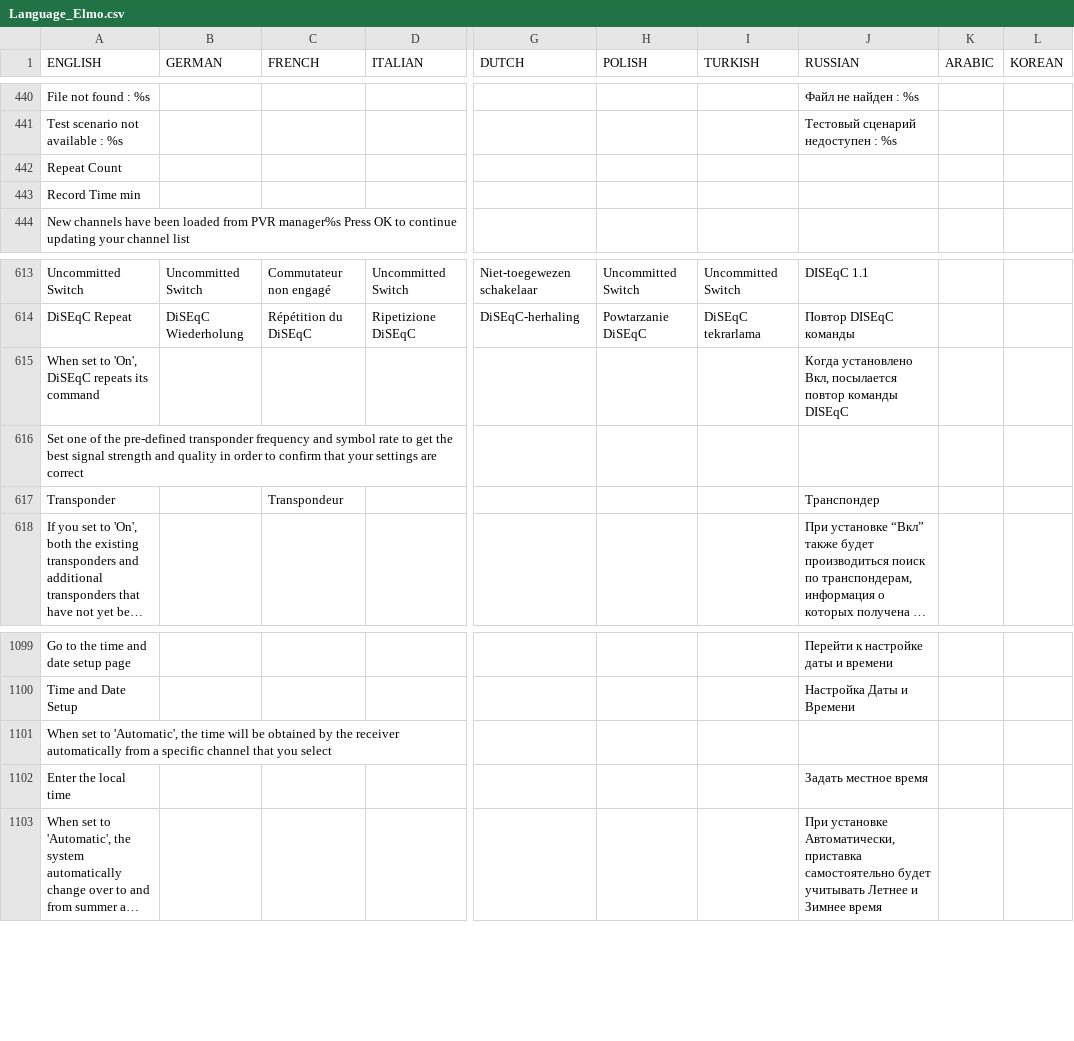
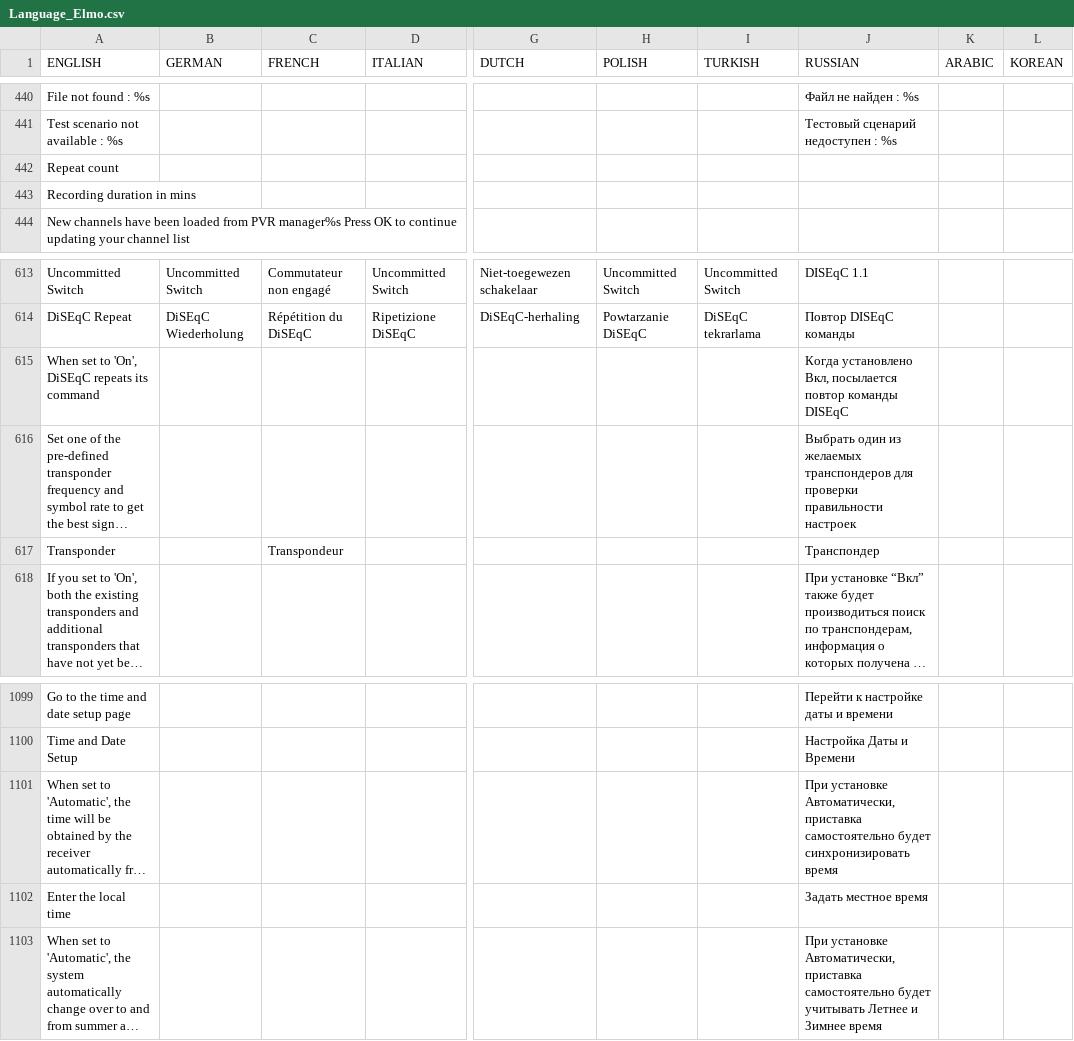
Before and after one commit to prismcube/script.mbox, a CSV file: pvr/gui/windows/Language_Elmo.csv, drawn as a sheet; only a part is shown, gaps mark what is left out; long unchanged cells end in …; the diff names each change by its address in the sheet, - before the commit and + after, or states it on an @@ line.

Commit message:
updated mr_lang (russia language update)

```diff
--- a/pvr/gui/windows/Language_Elmo.csv
+++ b/pvr/gui/windows/Language_Elmo.csv
-A442 (ENGLISH): Repeat Count
+A442 (ENGLISH): Repeat count
-A443 (ENGLISH): Record Time min
+A443 (ENGLISH): Recording duration in mins
-J616 (RUSSIAN): (empty)
+J616 (RUSSIAN): Выбрать один из желаемых транспондеров для проверки правильности настроек
-J1101 (RUSSIAN): (empty)
+J1101 (RUSSIAN): При установке Автоматически, приставка самостоятельно будет синхронизировать время
```
Also changed, not shown: 15 other files.
